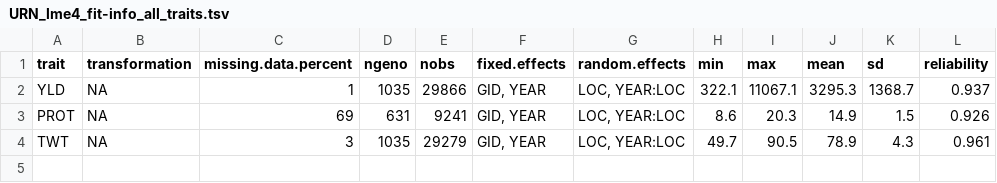
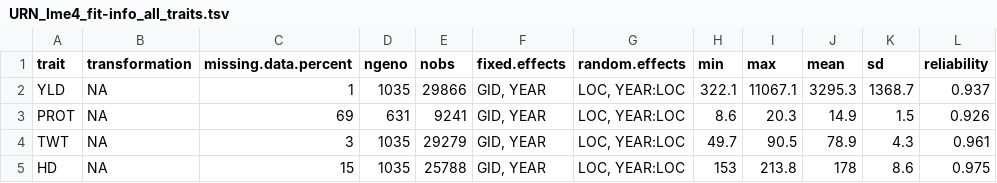
Before and after one commit to chabrault/FHB_GGAIN_pub, a TSV file: output/URN_lme4_fit-info_all_traits.tsv, drawn as a sheet.

```diff
--- a/output/URN_lme4_fit-info_all_traits.tsv
+++ b/output/URN_lme4_fit-info_all_traits.tsv
@@ -4 +4,2 @@ PROT	NA	69	631	9241	GID, YEAR	LOC, YEAR:LOC	8.6	20.3	14.9	1.5	0.926
 TWT	NA	3	1035	29279	GID, YEAR	LOC, YEAR:LOC	49.7	90.5	78.9	4.3	0.961
+HD	NA	15	1035	25788	GID, YEAR	LOC, YEAR:LOC	153	213.8	178	8.6	0.975
```
Also changed, not shown: 8 other files.
